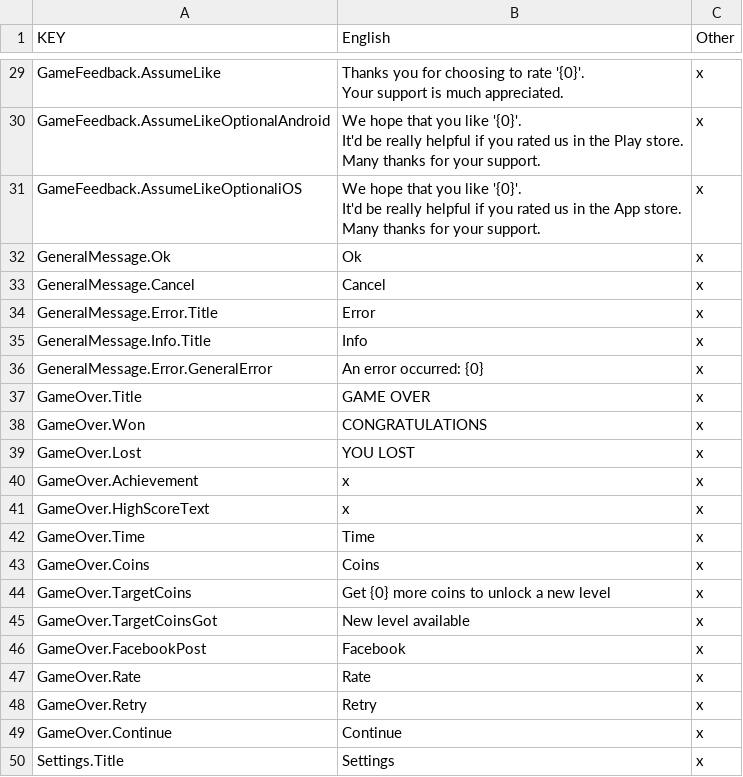
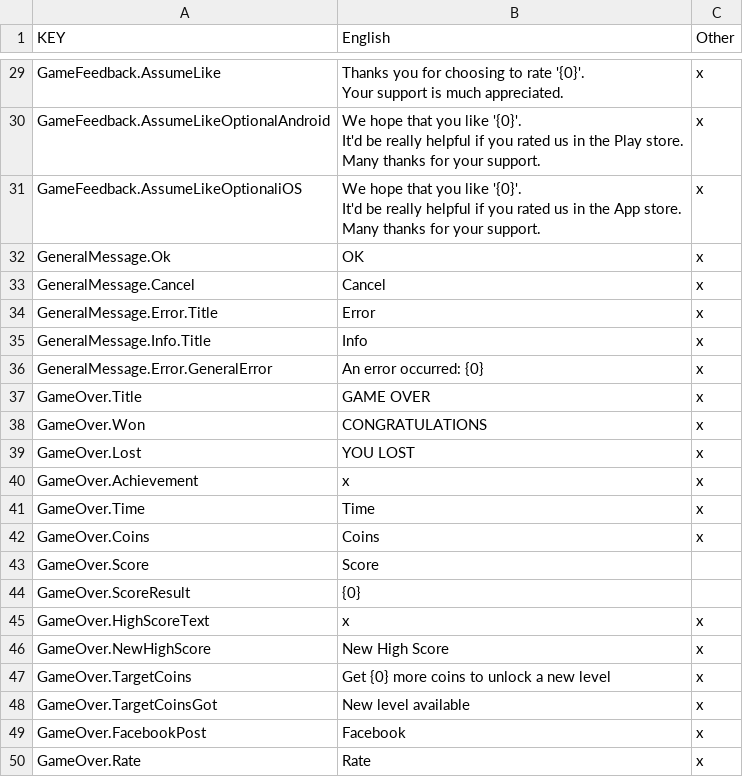
Before and after one commit to FlipWebApps/GameFramework, a CSV file: Resources/Default/Localisation.csv, drawn as a sheet; only a part is shown, gaps mark what is left out; the shorter side is filled out with more unchanged rows.

```diff
--- a/Resources/Default/Localisation.csv
+++ b/Resources/Default/Localisation.csv
@@ -45,3 +45,3 @@ It'd be really helpful if you rated us in the App store.
 Many thanks for your support.",x
-GeneralMessage.Ok,Ok,x
+GeneralMessage.Ok,OK,x
 GeneralMessage.Cancel,Cancel,x
@@ -54,5 +54,8 @@ GameOver.Lost,YOU LOST,x
 GameOver.Achievement,x,x
-GameOver.HighScoreText,x,x
 GameOver.Time,Time,x
 GameOver.Coins,Coins,x
+GameOver.Score,Score,
+GameOver.ScoreResult,{0},
+GameOver.HighScoreText,x,x
+GameOver.NewHighScore,New High Score,x
 GameOver.TargetCoins,Get {0} more coins to unlock a new level,x
```
Also changed, not shown: 14 other files.
